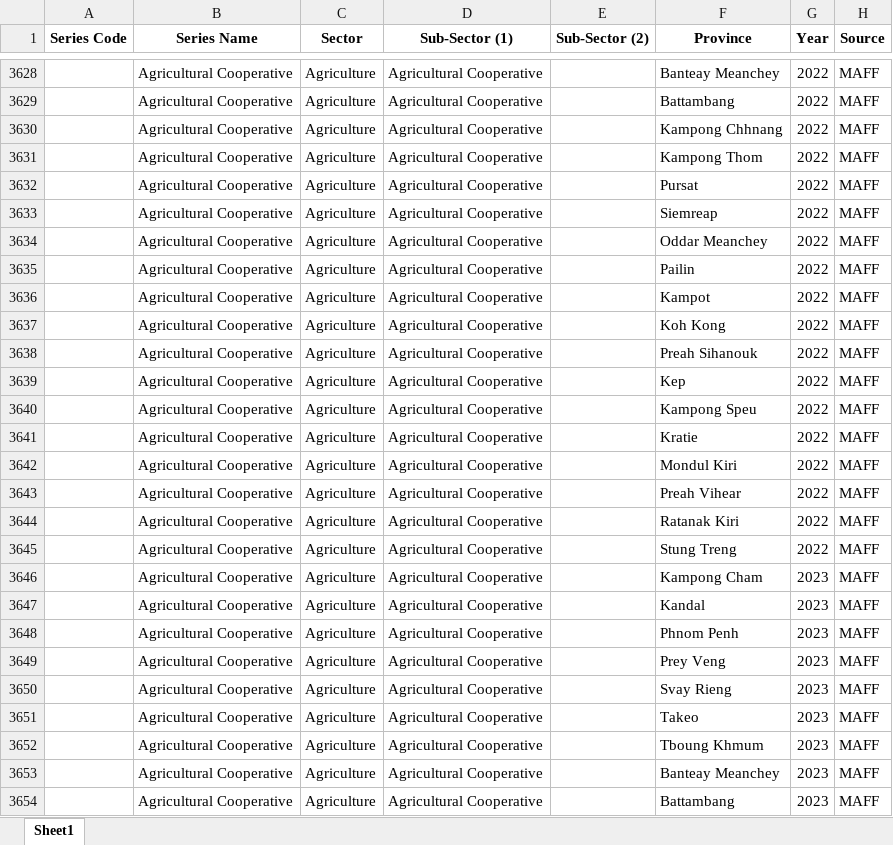
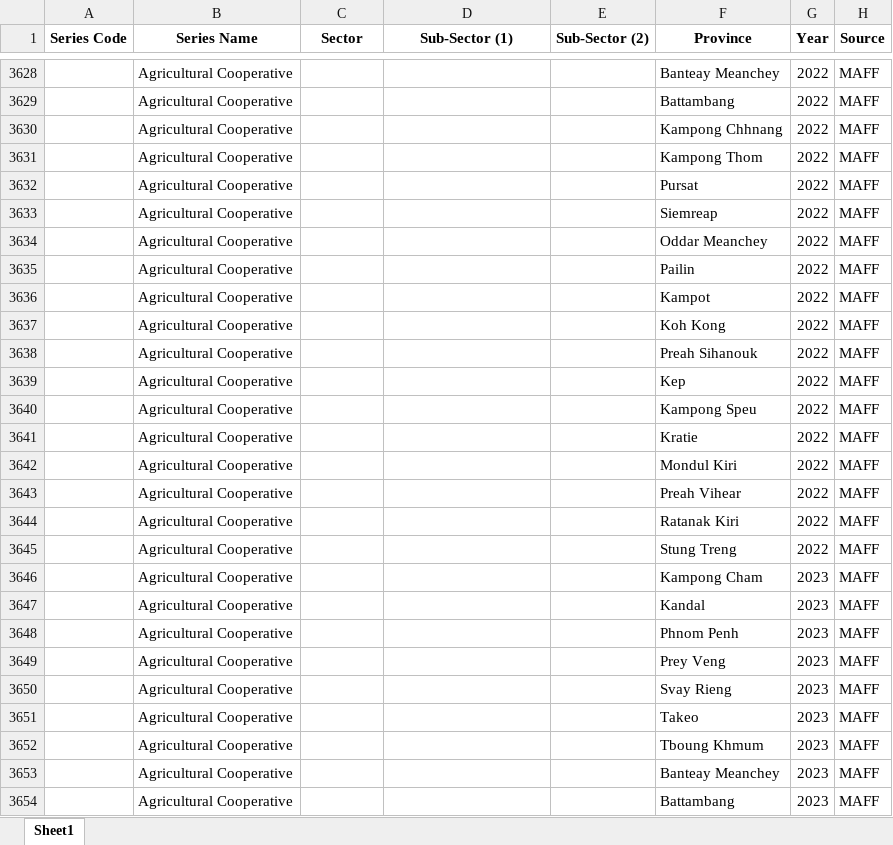
Before and after one commit to whatanakKean/cdri-data-hub-web-view, an Excel workbook: src/data/Unpivoted_Datahub_Agri_Latest.xlsx, sheet Sheet1, drawn as a sheet; only a part is shown, gaps mark what is left out; values as stored, in another font and other column widths than the file's, no borders; the diff covers the shown part only; the diff names each change by its address in the sheet, - before the commit and + after, or states it on an @@ line.

```diff
--- a/src/data/Unpivoted_Datahub_Agri_Latest.xlsx (sheet Sheet1)
+++ b/src/data/Unpivoted_Datahub_Agri_Latest.xlsx (sheet Sheet1)
-C3628:C3654 (Sector): Agriculture
+C3628:C3654 (Sector): (empty)
-D3628:D3654 (Sub-Sector (1)): Agricultural Cooperative
+D3628:D3654 (Sub-Sector (1)): (empty)
```
Also changed, not shown: 366 edited cells elsewhere in this sheet, src/data/Unpivoted_Datahub_Economic.xlsx, src/etl/Unpivoted_Datahub_Agri_Latest.xlsx, 8 other files.
